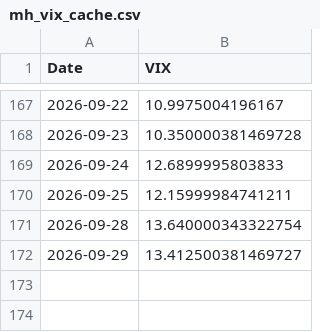
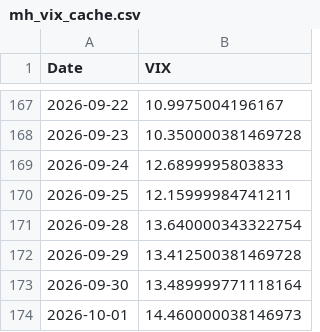
Before and after one commit to udaymanju91/nifty100-reporter, a CSV file: data/mh_vix_cache.csv, drawn as a sheet; only a part is shown, gaps mark what is left out.

```diff
--- a/data/mh_vix_cache.csv
+++ b/data/mh_vix_cache.csv
@@ -171,2 +171,4 @@ Date,VIX
 2026-09-28,13.640000343322754
-2026-09-29,13.412500381469727
+2026-09-29,13.412500381469728
+2026-09-30,13.489999771118164
+2026-10-01,14.460000038146973
```
Also changed, not shown: data/mh_idx_NIFTY_50.csv, data/mh_idx_NIFTY_NEXT_50.csv, 6 other files.
